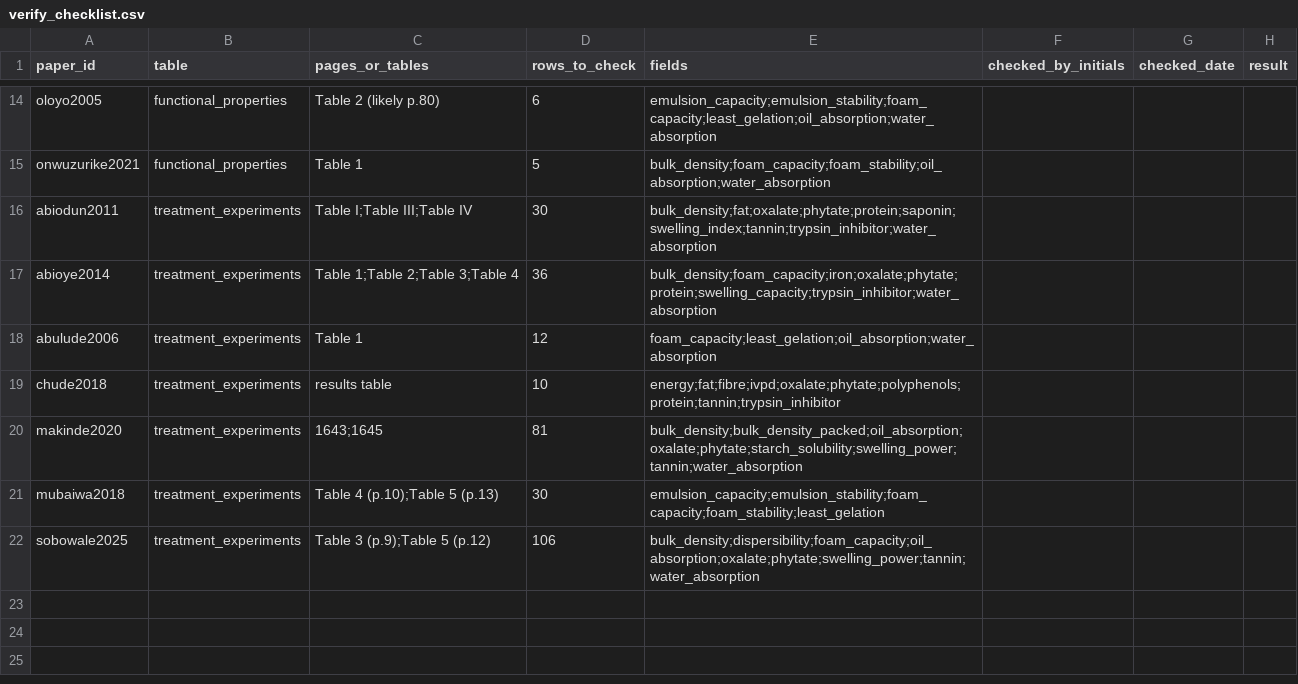
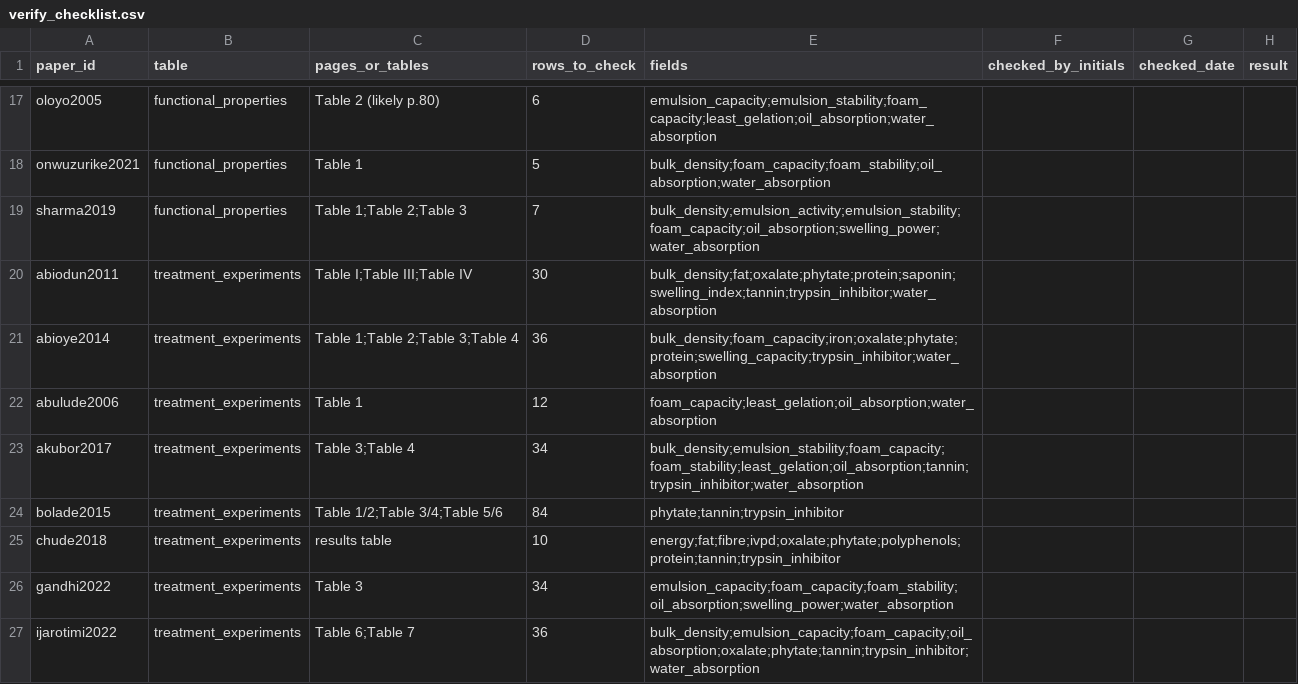
Before and after one commit to FeaRleSSLegend/hacktheforknigeria, a CSV file: training/reports/verify_checklist.csv, drawn as a sheet; only a part is shown, gaps mark what is left out; the shorter side is filled out with more unchanged rows; the diff covers the shown part only.

```diff
--- a/training/reports/verify_checklist.csv
+++ b/training/reports/verify_checklist.csv
@@ -15,2 +18,3 @@ oloyo2005,functional_properties,Table 2 (likely p.80),6,emulsion_capacity;emulsi
 onwuzurike2021,functional_properties,Table 1,5,bulk_density;foam_capacity;foam_stability;oil_absorption;water_absorption,,,
+sharma2019,functional_properties,Table 1;Table 2;Table 3,7,bulk_density;emulsion_activity;emulsion_stability;foam_capacity;oil_absorption;swelling_power;water_absorption,,,
 abiodun2011,treatment_experiments,Table I;Table III;Table IV,30,bulk_density;fat;oxalate;phytate;protein;saponin;swelling_index;tannin;trypsin_inhibitor;water_absorption,,,
@@ -18,2 +22,6 @@ abioye2014,treatment_experiments,Table 1;Table 2;Table 3;Table 4,36,bulk_density
 abulude2006,treatment_experiments,Table 1,12,foam_capacity;least_gelation;oil_absorption;water_absorption,,,
+akubor2017,treatment_experiments,Table 3;Table 4,34,bulk_density;emulsion_stability;foam_capacity;foam_stability;least_gelation;oil_absorption;tannin;trypsin_inhibitor;water_absorption,,,
+bolade2015,treatment_experiments,Table 1/2;Table 3/4;Table 5/6,84,phytate;tannin;trypsin_inhibitor,,,
 chude2018,treatment_experiments,results table,10,energy;fat;fibre;ivpd;oxalate;phytate;polyphenols;protein;tannin;trypsin_inhibitor,,,
+gandhi2022,treatment_experiments,Table 3,34,emulsion_capacity;foam_capacity;foam_stability;oil_absorption;swelling_power;water_absorption,,,
+ijarotimi2022,treatment_experiments,Table 6;Table 7,36,bulk_density;emulsion_capacity;foam_capacity;oil_absorption;oxalate;phytate;tannin;trypsin_inhibitor;water_absorption,,,
```
Also changed, not shown: 10 added rows elsewhere in this file, data/functional_properties.csv, training/mappings/paper_baseline.csv, 39 other files.
